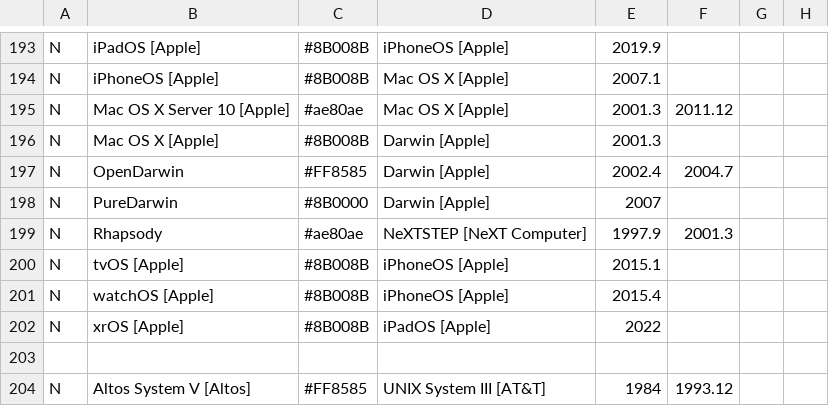
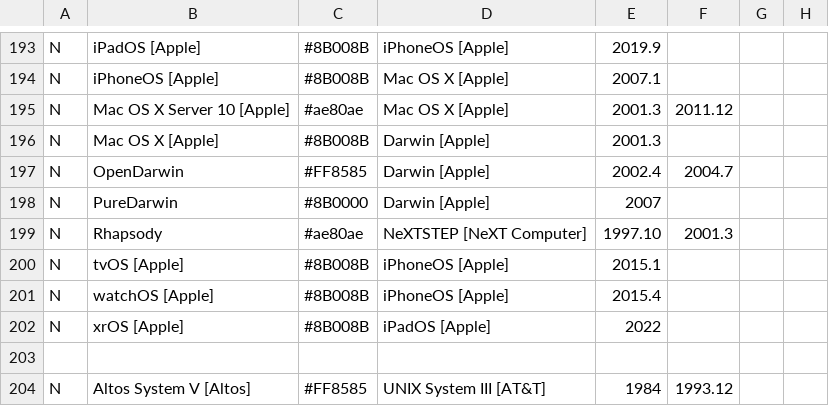
Before and after one commit to eylenburg/os-family-tree, a CSV file: Eylenburg_Operating_System_Timeline_Family_Tree.csv, drawn as a sheet; only a part is shown, gaps mark what is left out; the diff names each change by its address in the sheet, - before the commit and + after, or states it on an @@ line.

Commit message:
Update Eylenburg_Operating_System_Timeline_Family_Tree.csv

```diff
--- a/Eylenburg_Operating_System_Timeline_Family_Tree.csv
+++ b/Eylenburg_Operating_System_Timeline_Family_Tree.csv
-E199: 1997.9
+E199: 1997.10
```
